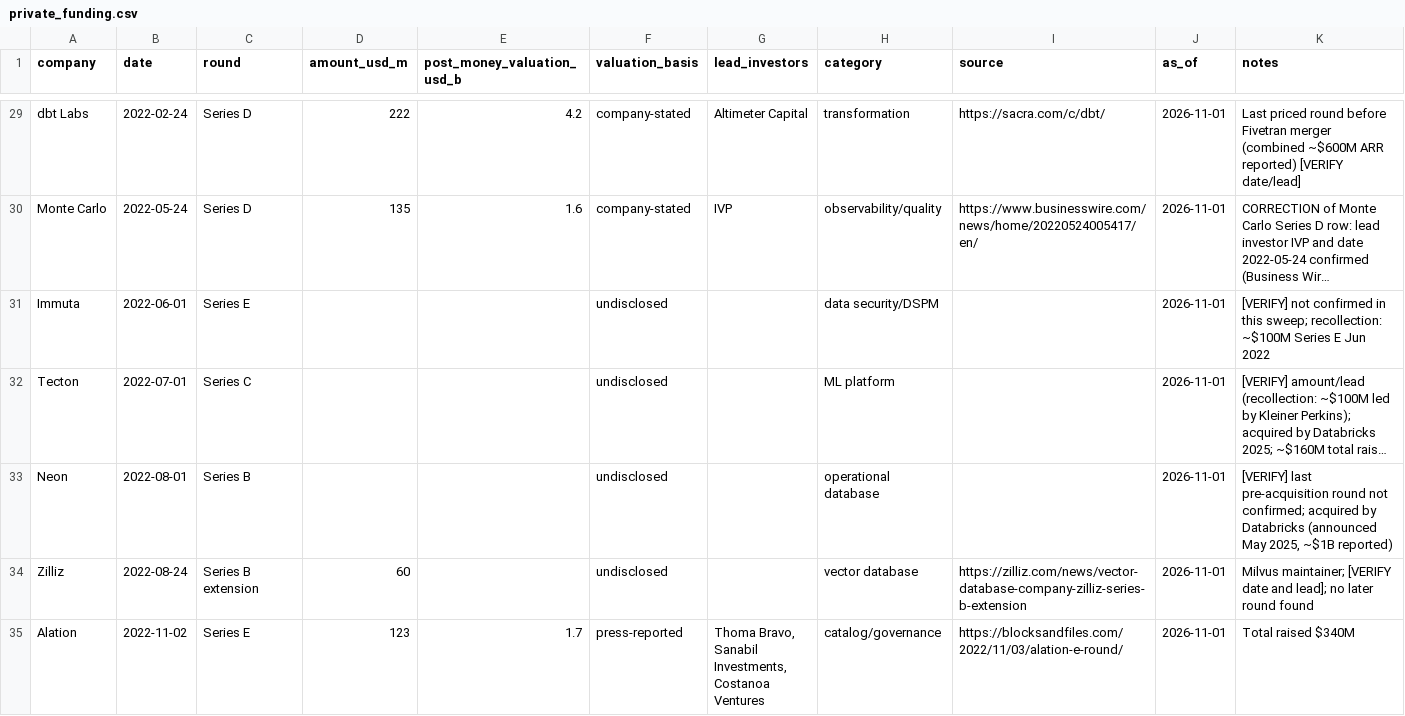
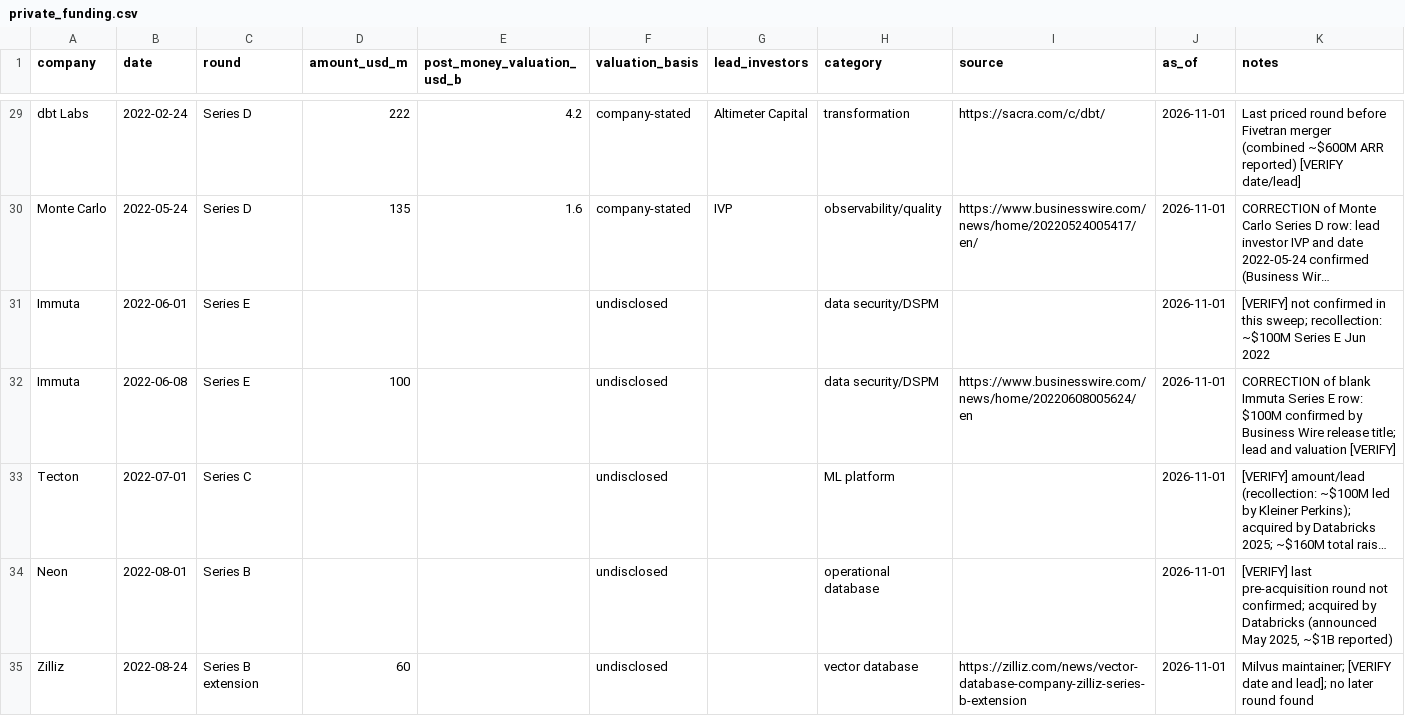
Before and after one commit to FrankHuang94/data_tech_db_claude, a CSV file: data/private_funding.csv, drawn as a sheet; only a part is shown, gaps mark what is left out; the shorter side is filled out with more unchanged rows; long unchanged cells end in …; the diff covers the shown part only; the diff names each change by its address in the sheet, - before the commit and + after, or states it on an @@ line.

```diff
--- a/data/private_funding.csv
+++ b/data/private_funding.csv
+row 32: Immuta | 2022-06-08 | Series E | 100 |  | undisclosed |  | data security/DSPM | https://www.businesswire.com/news/home/20220608005624/en | 2026-11-01 | CORRECTION of blank Immuta Series E row: $100M confirmed by Business Wire release title; lead and valuation [VERIFY]
```
Also changed, not shown: 2 added rows elsewhere in this file, data/ma_deals.csv, 12 other files.
